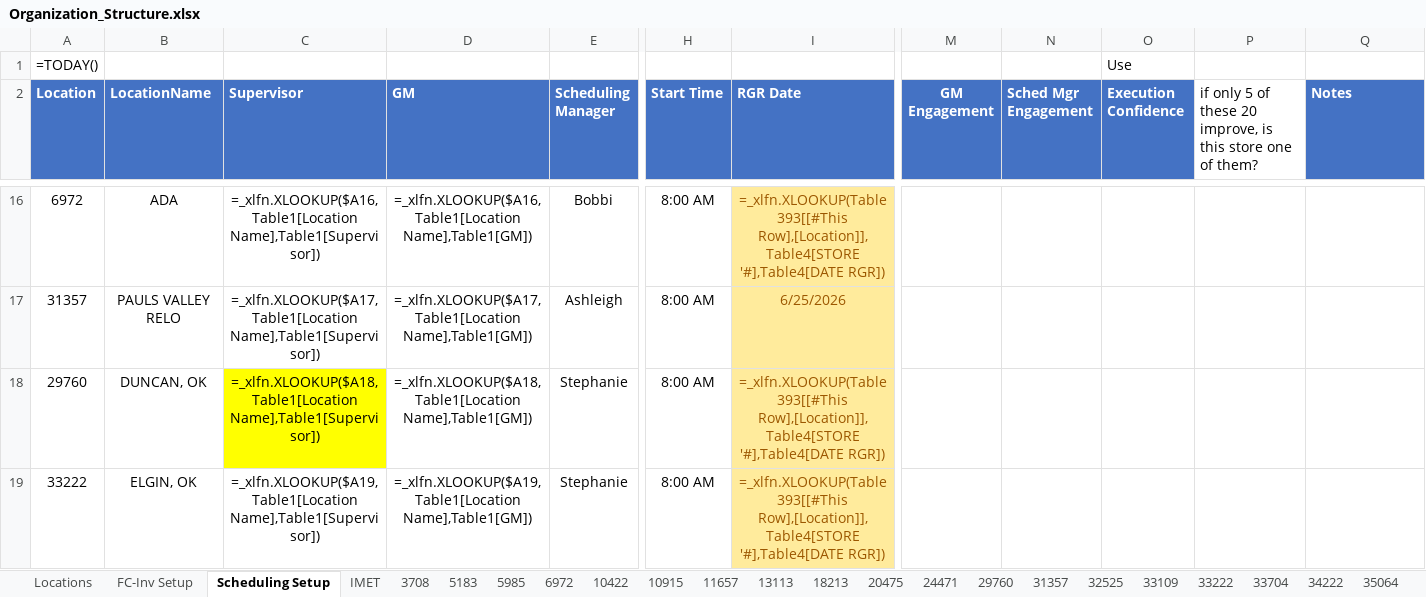
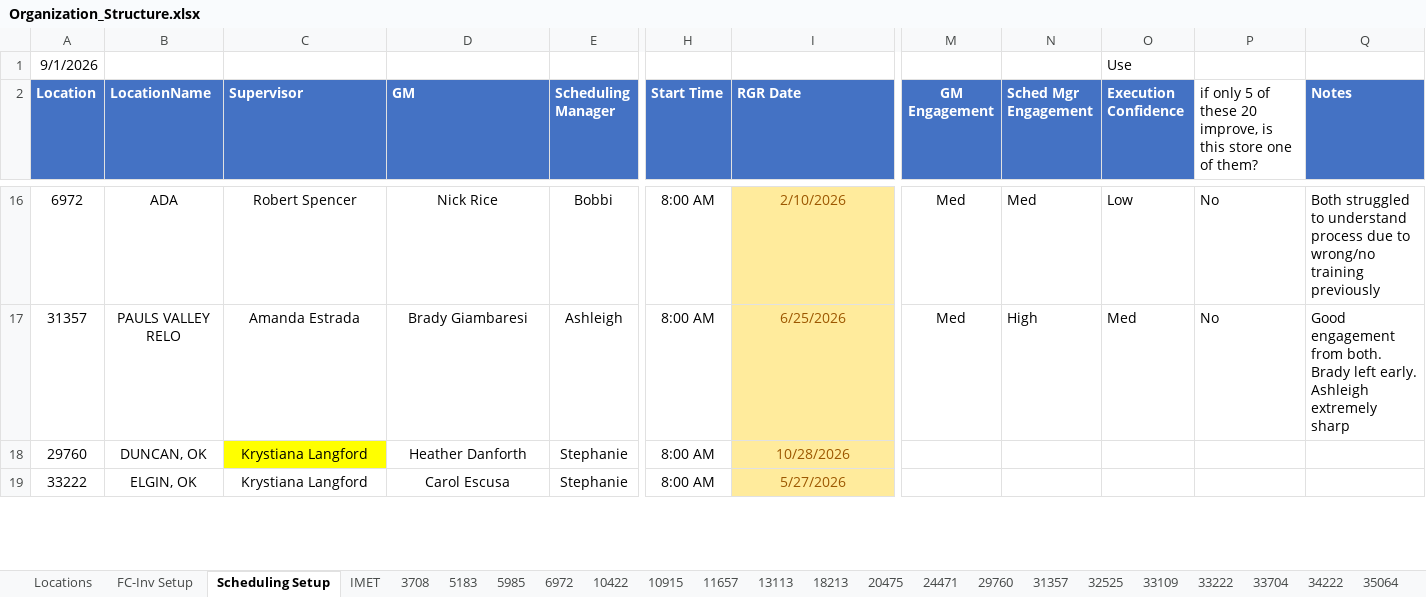
Before and after one commit to fletcherreaves-cloud/meridian, an Excel workbook: data/org-structure/Organization_Structure.xlsx, sheet Scheduling Setup, drawn as a sheet; only a part is shown, gaps mark what is left out; values as stored, in another font and other column widths than the file's, no borders; formulas without a stored value are shown as written; conditional formats and table styles not drawn; the diff covers the shown part only; the diff names each change by its address in the sheet, - before the commit and + after, or states it on an @@ line.

```diff
--- a/data/org-structure/Organization_Structure.xlsx (sheet Scheduling Setup)
+++ b/data/org-structure/Organization_Structure.xlsx (sheet Scheduling Setup)
-A1 (Location): =TODAY()
+A1 (Location): 9/1/2026
-C16 (Supervisor): =_xlfn.XLOOKUP($A16,Table1[Location Name],Table1[Supervisor])
+C16 (Supervisor): Robert Spencer
-D16 (GM): =_xlfn.XLOOKUP($A16,Table1[Location Name],Table1[GM])
+D16 (GM): Nick Rice
-I16 (RGR Date): =_xlfn.XLOOKUP(Table393[[#This Row],[Location]],Table4[STORE '#],Table4[DATE RGR])
+I16 (RGR Date): 2/10/2026
-M16:M17 (GM Engagement): (empty)
+M16:M17 (GM Engagement): Med
-N16 (Sched Mgr Engagement): (empty)
+N16 (Sched Mgr Engagement): Med
-O16 (Execution Confidence): (empty)
+O16 (Execution Confidence): Low
-P16:P17: (empty)
+P16:P17: No
-Q16 (Notes): (empty)
+Q16 (Notes): Both struggled to understand process due to wrong/no training previously
-C17 (Supervisor): =_xlfn.XLOOKUP($A17,Table1[Location Name],Table1[Supervisor])
+C17 (Supervisor): Amanda Estrada
-D17 (GM): =_xlfn.XLOOKUP($A17,Table1[Location Name],Table1[GM])
+D17 (GM): Brady Giambaresi
-N17 (Sched Mgr Engagement): (empty)
+N17 (Sched Mgr Engagement): High
-O17 (Execution Confidence): (empty)
+O17 (Execution Confidence): Med
-Q17 (Notes): (empty)
+Q17 (Notes): Good engagement from both. Brady left early. Ashleigh extremely sharp
-C18 (Supervisor): =_xlfn.XLOOKUP($A18,Table1[Location Name],Table1[Supervisor])
+C18 (Supervisor): Krystiana Langford
-D18 (GM): =_xlfn.XLOOKUP($A18,Table1[Location Name],Table1[GM])
+D18 (GM): Heather Danforth
-I18 (RGR Date): =_xlfn.XLOOKUP(Table393[[#This Row],[Location]],Table4[STORE '#],Table4[DATE RGR])
+I18 (RGR Date): 10/28/2026
-C19 (Supervisor): =_xlfn.XLOOKUP($A19,Table1[Location Name],Table1[Supervisor])
+C19 (Supervisor): Krystiana Langford
-D19 (GM): =_xlfn.XLOOKUP($A19,Table1[Location Name],Table1[GM])
+D19 (GM): Carol Escusa
-I19 (RGR Date): =_xlfn.XLOOKUP(Table393[[#This Row],[Location]],Table4[STORE '#],Table4[DATE RGR])
+I19 (RGR Date): 5/27/2026
```
Also changed, not shown: 5 added rows, 5 removed rows and 71 edited cells elsewhere in this sheet, sheet Locations, sheet FC-Inv Setup, sheet Other Locations, sheet 33704, sheet 33109, sheet 11657, 17 more sheets, hidden cells, 1 other file.
